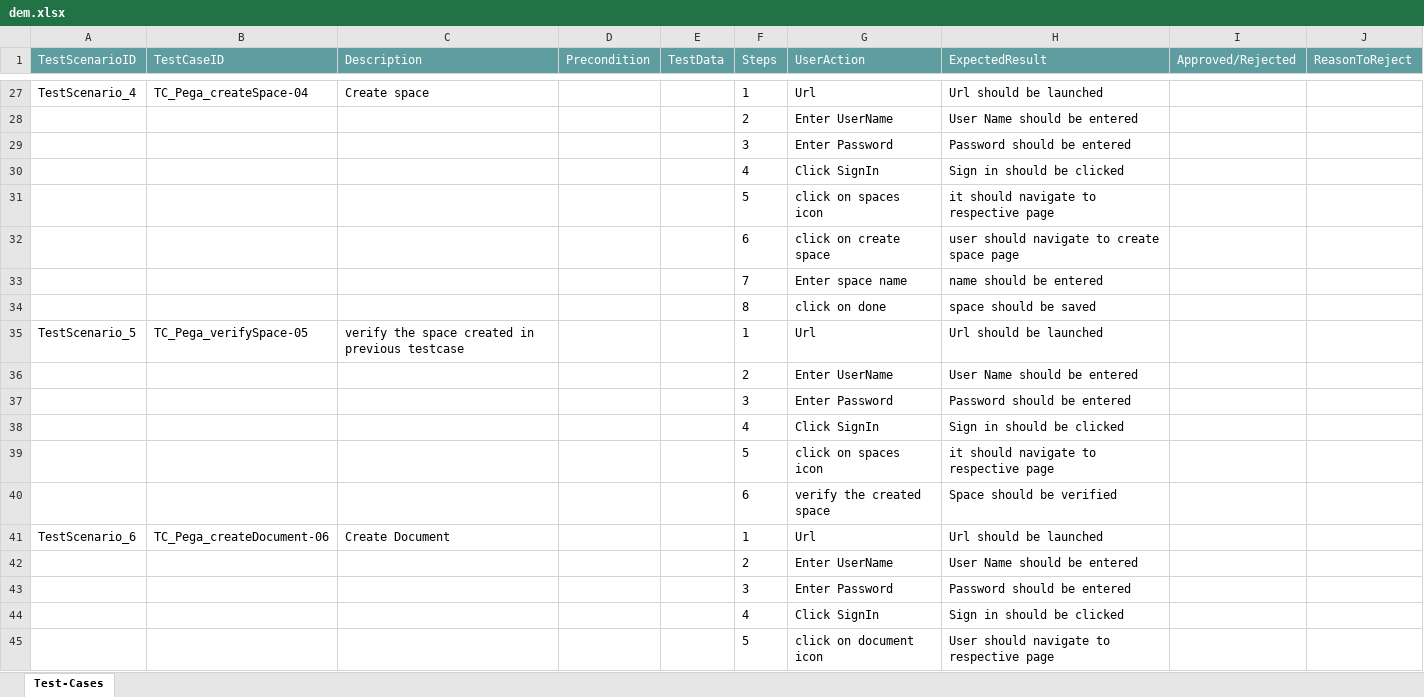
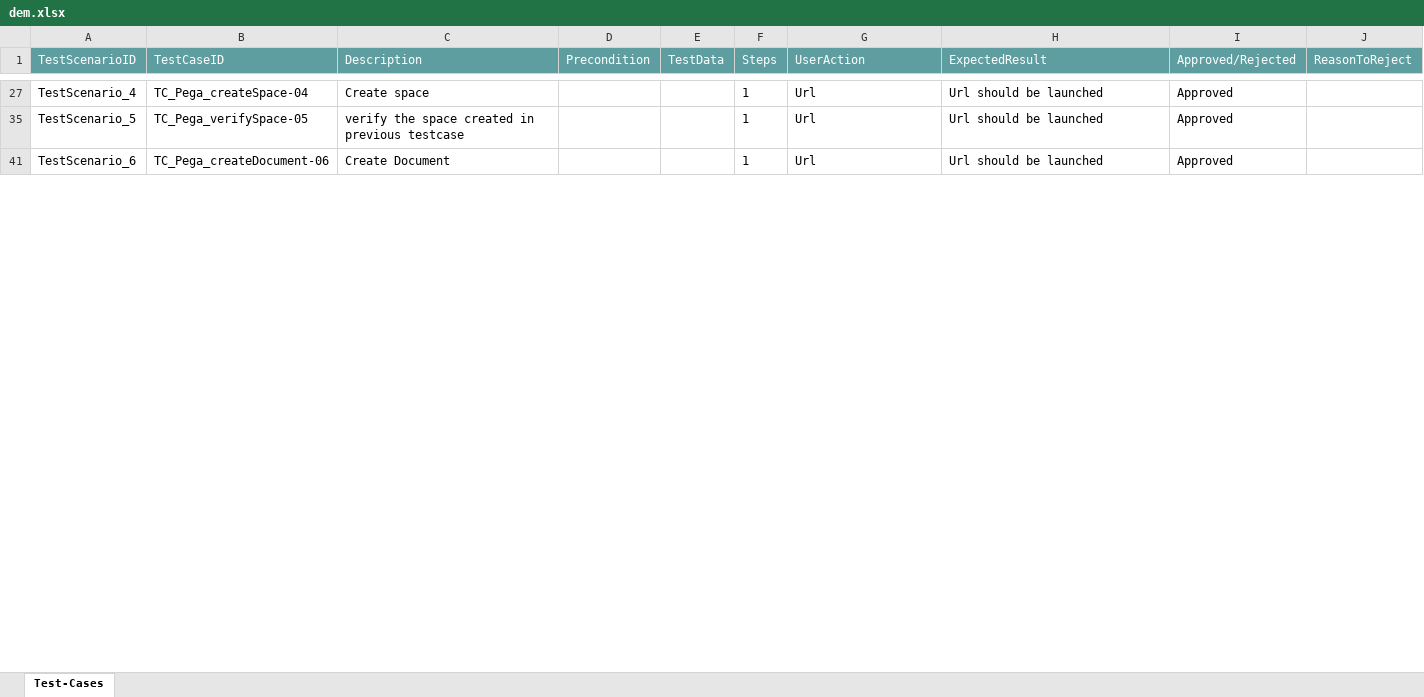
Before and after one commit to ShaikMohamedIrfan/GA2, an Excel workbook: dem.xlsx, sheet Test-Cases, drawn as a sheet; only a part is shown, gaps mark what is left out; values as stored, in another font and other column widths than the file's, no borders; table styles not drawn; the diff covers the shown part only; the diff names each change by its address in the sheet, - before the commit and + after, or states it on an @@ line.

```diff
--- a/dem.xlsx (sheet Test-Cases)
+++ b/dem.xlsx (sheet Test-Cases)
-I27 (Approved/Rejected): (empty)
+I27 (Approved/Rejected): Approved
@@ row 28 hidden:  |  |  |  |  | 2 | Enter UserName | User Name should be entered @@
@@ row 29 hidden:  |  |  |  |  | 3 | Enter Password | Password should be entered @@
@@ row 30 hidden:  |  |  |  |  | 4 | Click SignIn | Sign in should be clicked @@
@@ row 31 hidden:  |  |  |  |  | 5 | click on spaces icon | it should navigate to respective page @@
@@ row 32 hidden:  |  |  |  |  | 6 | click on create space | user should navigate to create space page @@
@@ row 33 hidden:  |  |  |  |  | 7 | Enter space name | name should be entered @@
@@ row 34 hidden:  |  |  |  |  | 8 | click on done | space should be saved @@
-I35 (Approved/Rejected): (empty)
+I35 (Approved/Rejected): Approved
@@ row 36 hidden:  |  |  |  |  | 2 | Enter UserName | User Name should be entered @@
@@ row 37 hidden:  |  |  |  |  | 3 | Enter Password | Password should be entered @@
@@ row 38 hidden:  |  |  |  |  | 4 | Click SignIn | Sign in should be clicked @@
@@ row 39 hidden:  |  |  |  |  | 5 | click on spaces icon | it should navigate to respective page @@
@@ row 40 hidden:  |  |  |  |  | 6 | verify the created space | Space should be verified @@
-I41 (Approved/Rejected): (empty)
+I41 (Approved/Rejected): Approved
@@ row 42 hidden:  |  |  |  |  | 2 | Enter UserName | User Name should be entered @@
@@ row 43 hidden:  |  |  |  |  | 3 | Enter Password | Password should be entered @@
@@ row 44 hidden:  |  |  |  |  | 4 | Click SignIn | Sign in should be clicked @@
@@ row 45 hidden:  |  |  |  |  | 5 | click on document icon | User should navigate to respective page @@
```
Also changed, not shown: 31 hidden or unhidden rows and 4 edited cells elsewhere in this sheet.
